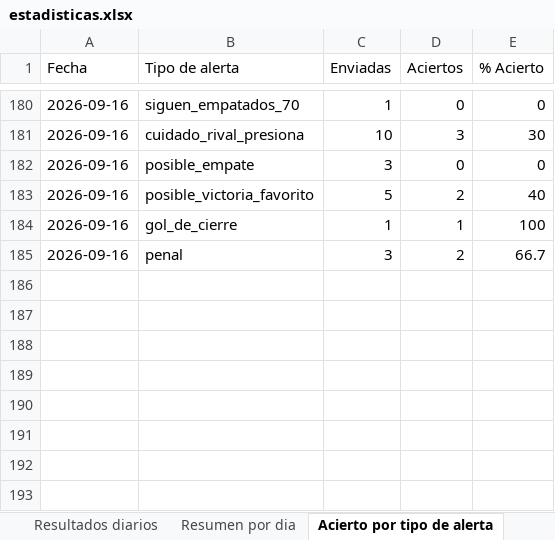
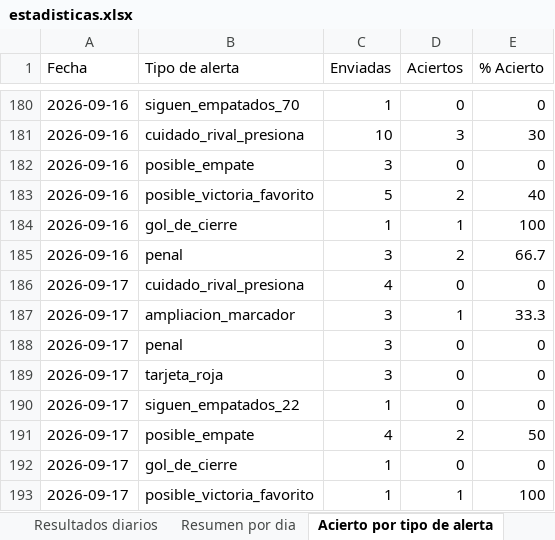
Before and after one commit to erikolivo/alertas-excel, an Excel workbook: data/estadisticas.xlsx, sheet Acierto por tipo de alerta, drawn as a sheet; only a part is shown, gaps mark what is left out; values as stored, in another font and other column widths than the file's, no borders; the diff names each change by its address in the sheet, - before the commit and + after, or states it on an @@ line.

```diff
--- a/data/estadisticas.xlsx (sheet Acierto por tipo de alerta)
+++ b/data/estadisticas.xlsx (sheet Acierto por tipo de alerta)
+row 186: 2026-09-17 | cuidado_rival_presiona | 4 | 0 | 0
+row 187: 2026-09-17 | ampliacion_marcador | 3 | 1 | 33.3
+row 188: 2026-09-17 | penal | 3 | 0 | 0
+row 189: 2026-09-17 | tarjeta_roja | 3 | 0 | 0
+row 190: 2026-09-17 | siguen_empatados_22 | 1 | 0 | 0
+row 191: 2026-09-17 | posible_empate | 4 | 2 | 50
+row 192: 2026-09-17 | gol_de_cierre | 1 | 0 | 0
+row 193: 2026-09-17 | posible_victoria_favorito | 1 | 1 | 100
```
Also changed, not shown: sheet Resultados diarios, sheet Resumen por dia, 4 other files.
